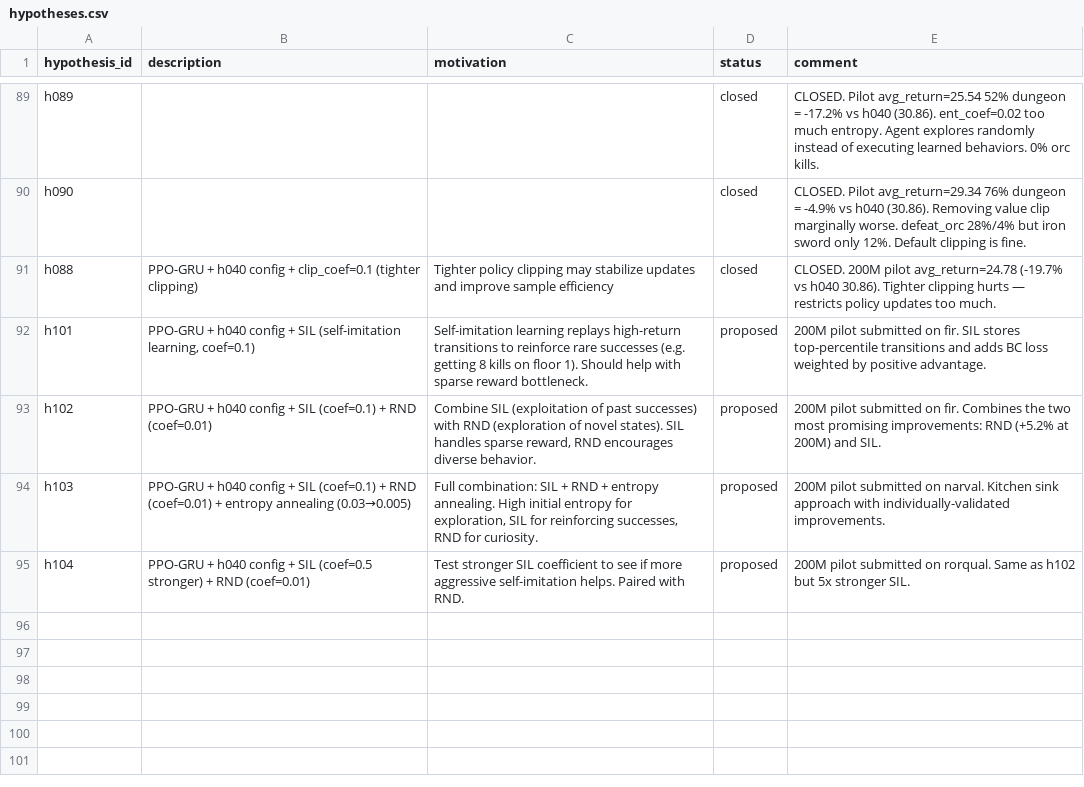
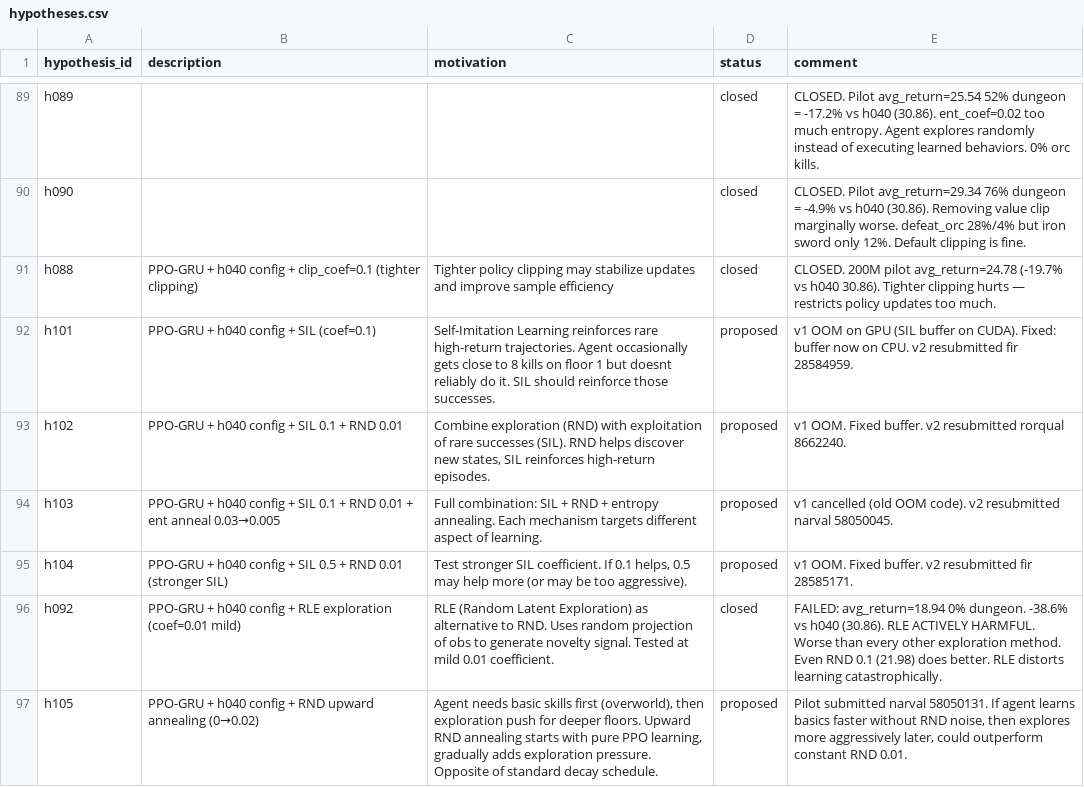
Before and after one commit to roger-creus/auto-craftax, a CSV file: results/hypotheses.csv, drawn as a sheet; only a part is shown, gaps mark what is left out.

```diff
--- a/results/hypotheses.csv
+++ b/results/hypotheses.csv
@@ -91,5 +91,7 @@ h090,,,closed,CLOSED. Pilot avg_return=29.34 76% dungeon = -4.9% vs h040 (30.86)
 h088,PPO-GRU + h040 config + clip_coef=0.1 (tighter clipping),Tighter policy clipping may stabilize updates and improve sample efficiency,closed,CLOSED. 200M pilot avg_return=24.78 (-19.7% vs h040 30.86). Tighter clipping hurts — restricts policy updates too much.
-h101,"PPO-GRU + h040 config + SIL (self-imitation learning, coef=0.1)",Self-imitation learning replays high-return transitions to reinforce rare successes (e.g. getting 8 kills on floor 1). Should help with sparse reward bottleneck.,proposed,200M pilot submitted on fir. SIL stores top-percentile transitions and adds BC loss weighted by positive advantage.
-h102,PPO-GRU + h040 config + SIL (coef=0.1) + RND (coef=0.01),"Combine SIL (exploitation of past successes) with RND (exploration of novel states). SIL handles sparse reward, RND encourages diverse behavior.",proposed,200M pilot submitted on fir. Combines the two most promising improvements: RND (+5.2% at 200M) and SIL.
-h103,PPO-GRU + h040 config + SIL (coef=0.1) + RND (coef=0.01) + entropy annealing (0.03→0.005),"Full combination: SIL + RND + entropy annealing. High initial entropy for exploration, SIL for reinforcing successes, RND for curiosity.",proposed,200M pilot submitted on narval. Kitchen sink approach with individually-validated improvements.
-h104,PPO-GRU + h040 config + SIL (coef=0.5 stronger) + RND (coef=0.01),Test stronger SIL coefficient to see if more aggressive self-imitation helps. Paired with RND.,proposed,200M pilot submitted on rorqual. Same as h102 but 5x stronger SIL.
+h101,PPO-GRU + h040 config + SIL (coef=0.1),Self-Imitation Learning reinforces rare high-return trajectories. Agent occasionally gets close to 8 kills on floor 1 but doesnt reliably do it. SIL should reinforce those successes.,proposed,v1 OOM on GPU (SIL buffer on CUDA). Fixed: buffer now on CPU. v2 resubmitted fir 28584959.
+h102,PPO-GRU + h040 config + SIL 0.1 + RND 0.01,"Combine exploration (RND) with exploitation of rare successes (SIL). RND helps discover new states, SIL reinforces high-return episodes.",proposed,v1 OOM. Fixed buffer. v2 resubmitted rorqual 8662240.
+h103,PPO-GRU + h040 config + SIL 0.1 + RND 0.01 + ent anneal 0.03→0.005,Full combination: SIL + RND + entropy annealing. Each mechanism targets different aspect of learning.,proposed,v1 cancelled (old OOM code). v2 resubmitted narval 58050045.
+h104,PPO-GRU + h040 config + SIL 0.5 + RND 0.01 (stronger SIL),"Test stronger SIL coefficient. If 0.1 helps, 0.5 may help more (or may be too aggressive).",proposed,v1 OOM. Fixed buffer. v2 resubmitted fir 28585171.
+h092,PPO-GRU + h040 config + RLE exploration (coef=0.01 mild),RLE (Random Latent Exploration) as alternative to RND. Uses random projection of obs to generate novelty signal. Tested at mild 0.01 coefficient.,closed,FAILED: avg_return=18.94 0% dungeon. -38.6% vs h040 (30.86). RLE ACTIVELY HARMFUL. Worse than every other exploration method. Even RND 0.1 (21.98) does better. RLE distorts learning catastrophically.
+h105,PPO-GRU + h040 config + RND upward annealing (0→0.02),"Agent needs basic skills first (overworld), then exploration push for deeper floors. Upward RND annealing starts with pure PPO learning, gradually adds exploration pressure. Opposite of standard decay schedule.",proposed,"Pilot submitted narval 58050131. If agent learns basics faster without RND noise, then explores more aggressively later, could outperform constant RND 0.01."
```
Also changed, not shown: results/experiments.csv, 11 other files.
